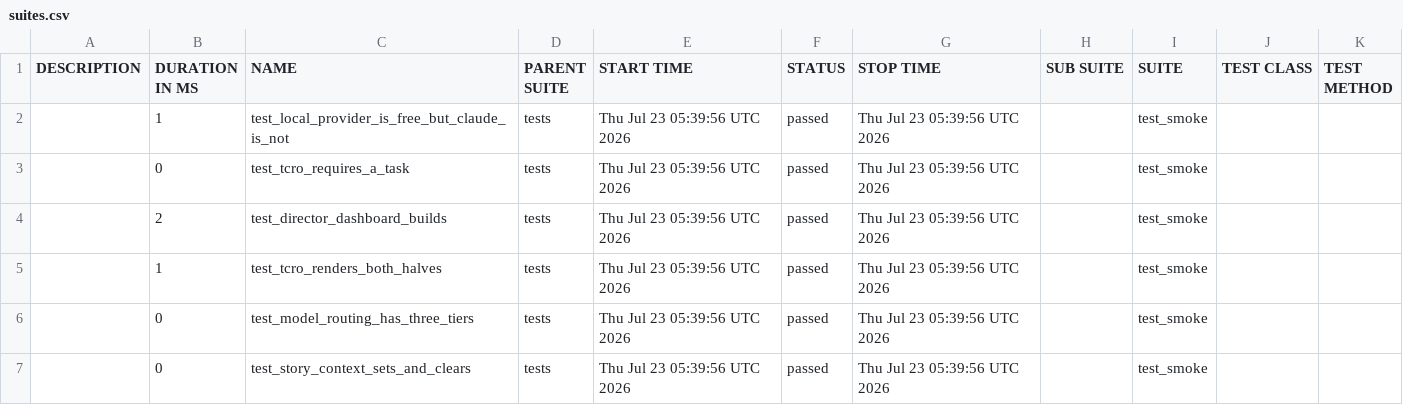
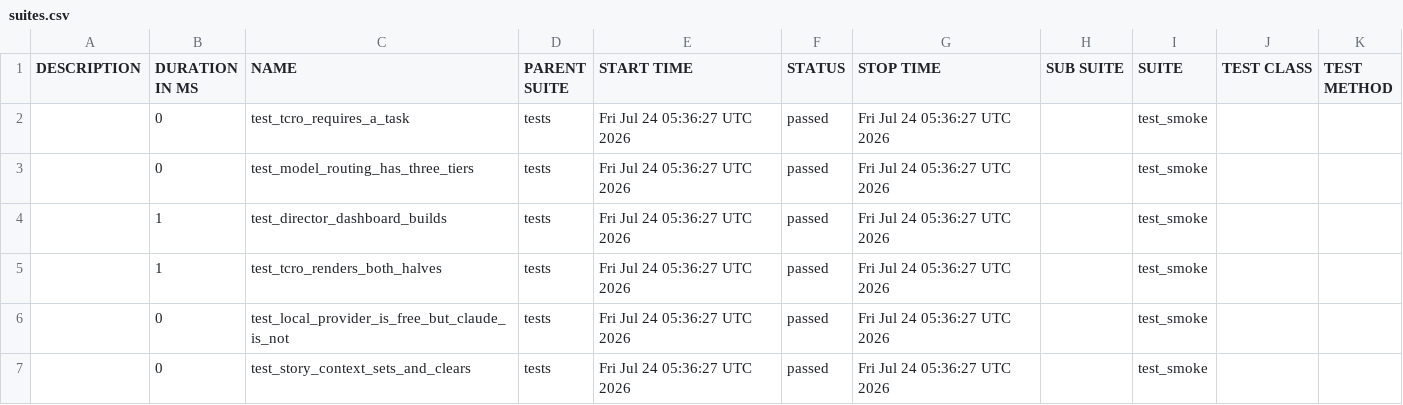
Before and after one commit to Anandraj-pro/OmniTest-AI, a CSV file: data/suites.csv, drawn as a sheet.

```diff
--- a/data/suites.csv
+++ b/data/suites.csv
@@ -1,7 +1,7 @@
 "DESCRIPTION","DURATION IN MS","NAME","PARENT SUITE","START TIME","STATUS","STOP TIME","SUB SUITE","SUITE","TEST CLASS","TEST METHOD"
-"","1","test_local_provider_is_free_but_claude_is_not","tests","Thu Jul 23 05:39:56 UTC 2026","passed","Thu Jul 23 05:39:56 UTC 2026","","test_smoke","",""
-"","0","test_tcro_requires_a_task","tests","Thu Jul 23 05:39:56 UTC 2026","passed","Thu Jul 23 05:39:56 UTC 2026","","test_smoke","",""
-"","2","test_director_dashboard_builds","tests","Thu Jul 23 05:39:56 UTC 2026","passed","Thu Jul 23 05:39:56 UTC 2026","","test_smoke","",""
-"","1","test_tcro_renders_both_halves","tests","Thu Jul 23 05:39:56 UTC 2026","passed","Thu Jul 23 05:39:56 UTC 2026","","test_smoke","",""
-"","0","test_model_routing_has_three_tiers","tests","Thu Jul 23 05:39:56 UTC 2026","passed","Thu Jul 23 05:39:56 UTC 2026","","test_smoke","",""
-"","0","test_story_context_sets_and_clears","tests","Thu Jul 23 05:39:56 UTC 2026","passed","Thu Jul 23 05:39:56 UTC 2026","","test_smoke","",""
+"","0","test_tcro_requires_a_task","tests","Fri Jul 24 05:36:27 UTC 2026","passed","Fri Jul 24 05:36:27 UTC 2026","","test_smoke","",""
+"","0","test_model_routing_has_three_tiers","tests","Fri Jul 24 05:36:27 UTC 2026","passed","Fri Jul 24 05:36:27 UTC 2026","","test_smoke","",""
+"","1","test_director_dashboard_builds","tests","Fri Jul 24 05:36:27 UTC 2026","passed","Fri Jul 24 05:36:27 UTC 2026","","test_smoke","",""
+"","1","test_tcro_renders_both_halves","tests","Fri Jul 24 05:36:27 UTC 2026","passed","Fri Jul 24 05:36:27 UTC 2026","","test_smoke","",""
+"","0","test_local_provider_is_free_but_claude_is_not","tests","Fri Jul 24 05:36:27 UTC 2026","passed","Fri Jul 24 05:36:27 UTC 2026","","test_smoke","",""
+"","0","test_story_context_sets_and_clears","tests","Fri Jul 24 05:36:27 UTC 2026","passed","Fri Jul 24 05:36:27 UTC 2026","","test_smoke","",""
```
Also changed, not shown: 30 other files.
